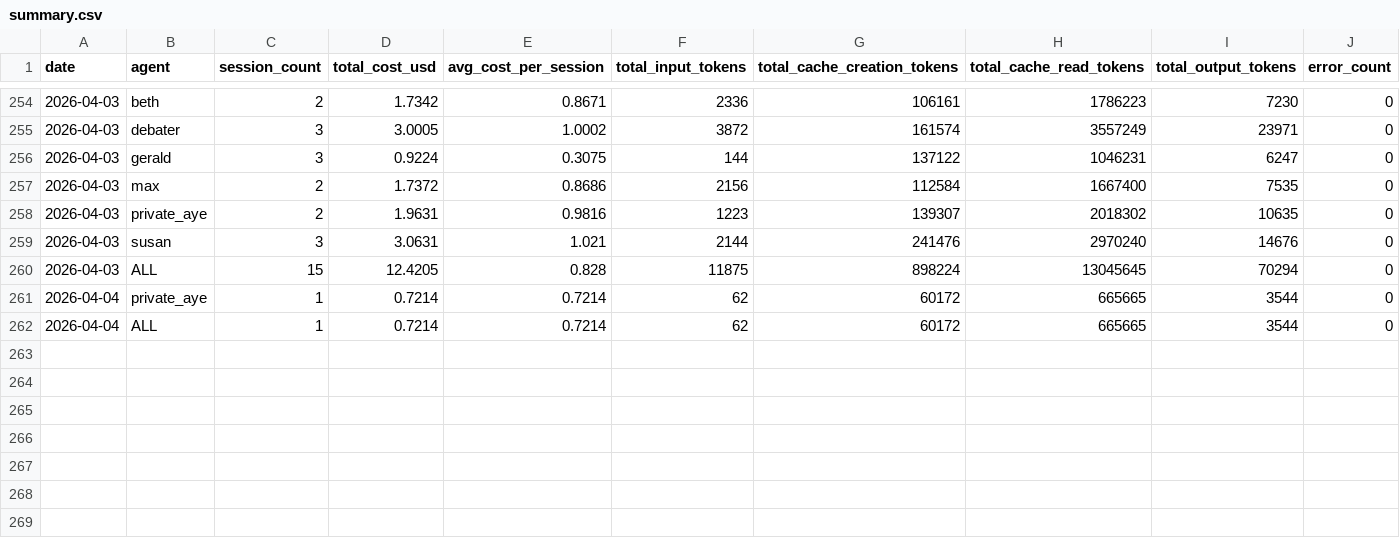
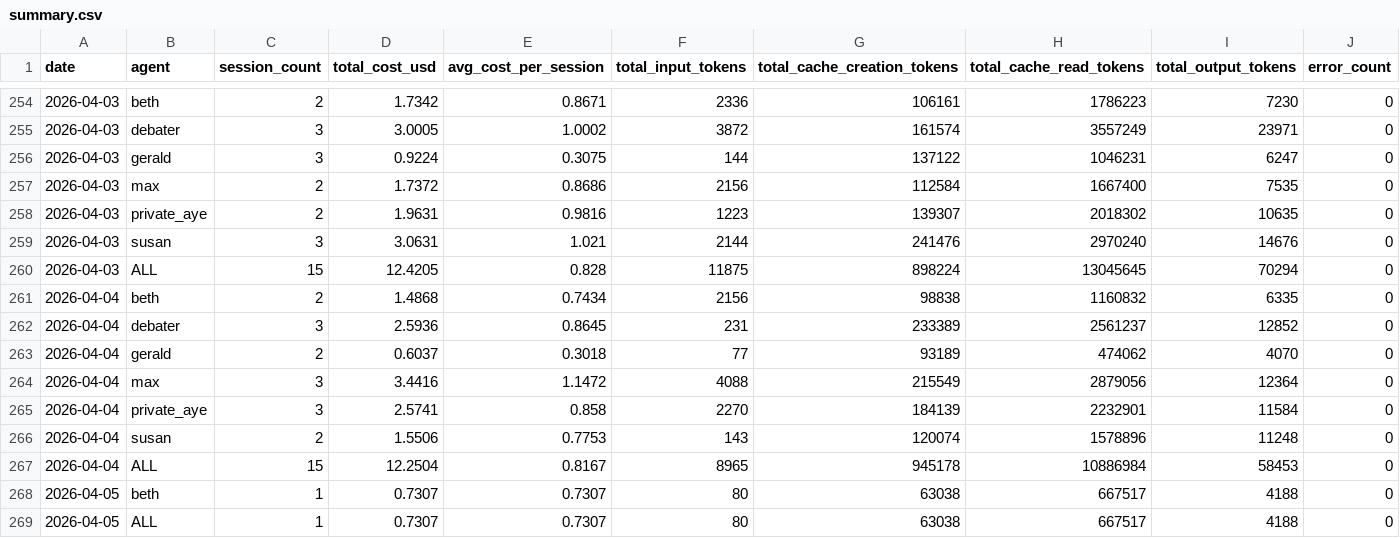
Before and after one commit to alanwatts07/drift-agents, a CSV file: metrics/daily/summary.csv, drawn as a sheet; only a part is shown, gaps mark what is left out; removed rows and columns are numbered as before the commit, all else as after; the diff names each change by its address in the sheet, - before the commit and + after, or states it on an @@ line.

Commit message:
metrics: 2026-04-04

```diff
--- a/metrics/daily/summary.csv
+++ b/metrics/daily/summary.csv
-row 261: 2026-04-04 | private_aye | 1 | 0.7214 | 0.7214 | 62 | 60172 | 665665 | 3544 | 0
-row 262: 2026-04-04 | ALL | 1 | 0.7214 | 0.7214 | 62 | 60172 | 665665 | 3544 | 0
+row 261: 2026-04-04 | beth | 2 | 1.4868 | 0.7434 | 2156 | 98838 | 1160832 | 6335 | 0
+row 262: 2026-04-04 | debater | 3 | 2.5936 | 0.8645 | 231 | 233389 | 2561237 | 12852 | 0
+row 263: 2026-04-04 | gerald | 2 | 0.6037 | 0.3018 | 77 | 93189 | 474062 | 4070 | 0
+row 264: 2026-04-04 | max | 3 | 3.4416 | 1.1472 | 4088 | 215549 | 2879056 | 12364 | 0
+row 265: 2026-04-04 | private_aye | 3 | 2.5741 | 0.858 | 2270 | 184139 | 2232901 | 11584 | 0
+row 266: 2026-04-04 | susan | 2 | 1.5506 | 0.7753 | 143 | 120074 | 1578896 | 11248 | 0
+row 267: 2026-04-04 | ALL | 15 | 12.2504 | 0.8167 | 8965 | 945178 | 10886984 | 58453 | 0
+row 268: 2026-04-05 | beth | 1 | 0.7307 | 0.7307 | 80 | 63038 | 667517 | 4188 | 0
+row 269: 2026-04-05 | ALL | 1 | 0.7307 | 0.7307 | 80 | 63038 | 667517 | 4188 | 0
```
Also changed, not shown: 3 other files.
